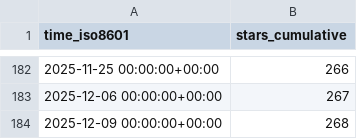
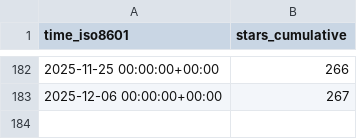
Before and after one commit to awslabs/assisted-log-enabler-for-aws, a CSV file: awslabs/assisted-log-enabler-for-aws/ghrs-data/stargazers.csv, drawn as a sheet; only a part is shown, gaps mark what is left out; the diff names each change by its address in the sheet, - before the commit and + after, or states it on an @@ line.

```diff
--- a/awslabs/assisted-log-enabler-for-aws/ghrs-data/stargazers.csv
+++ b/awslabs/assisted-log-enabler-for-aws/ghrs-data/stargazers.csv
-row 184: 2025-12-09 00:00:00+00:00 | 268
```
